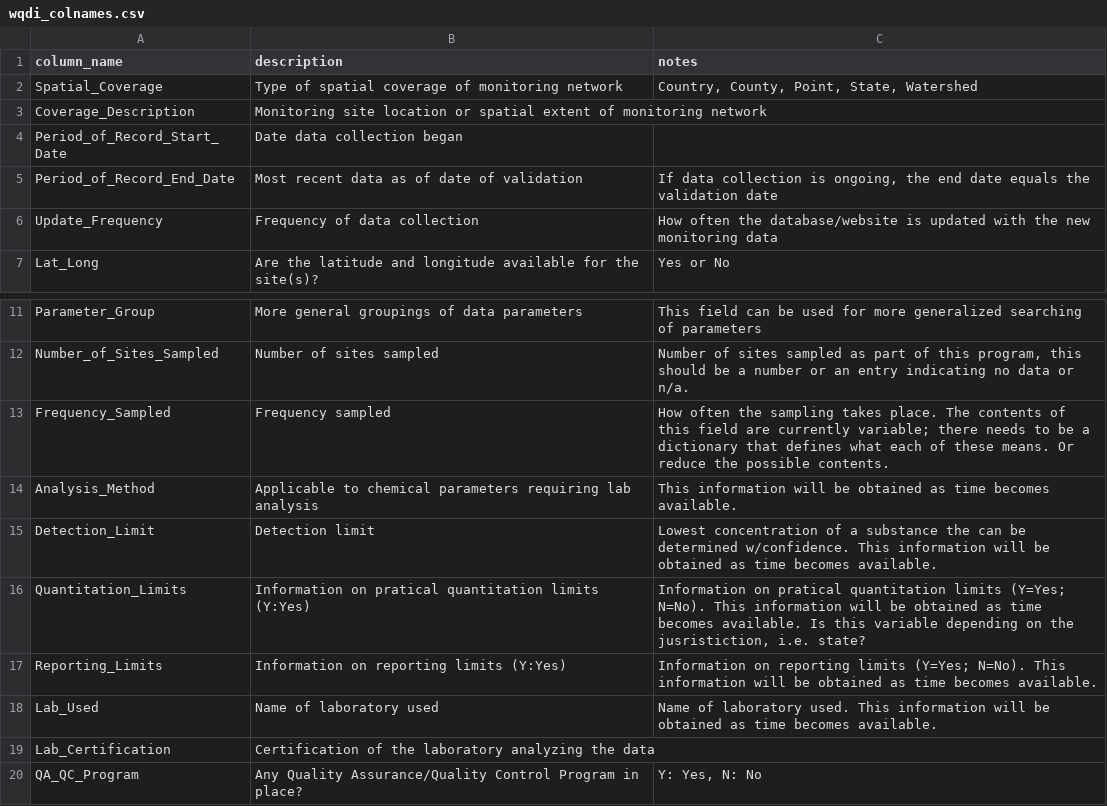
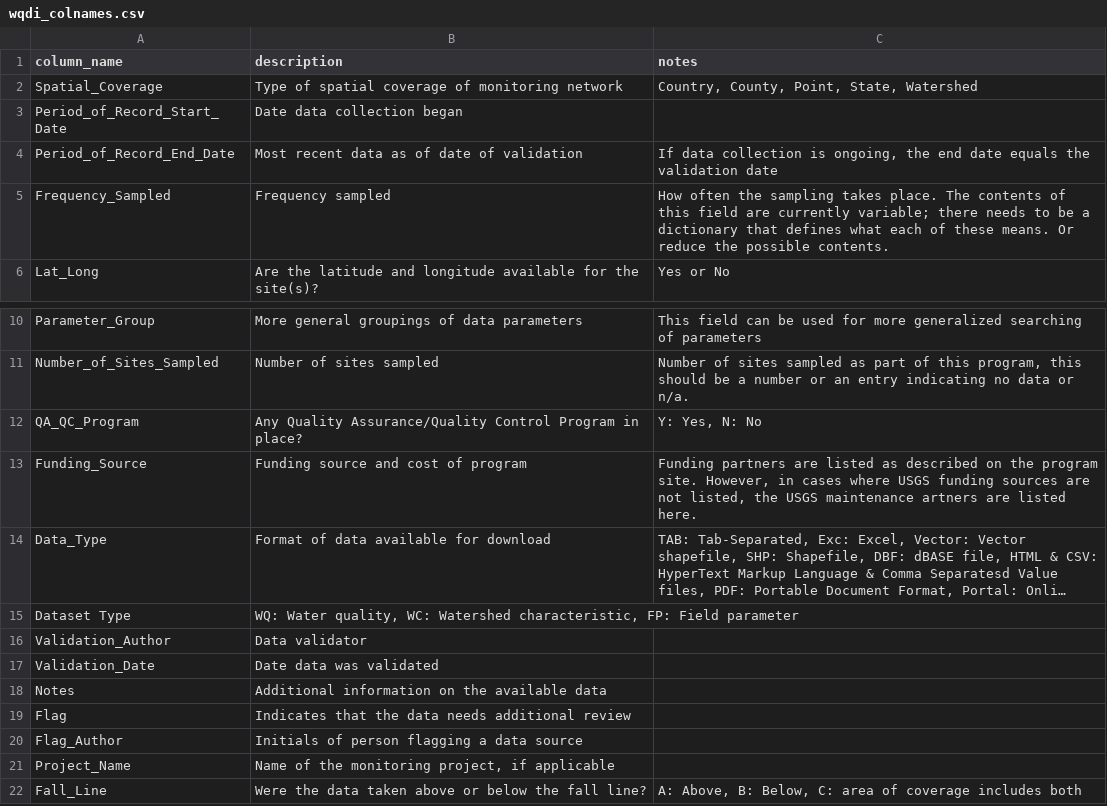
Before and after one commit to InterstateCommissionPotomacRiverBasin/wq_data_inventory, a CSV file: shiny/shiny_wqdi/data/wqdi_colnames.csv, drawn as a sheet; only a part is shown, gaps mark what is left out; the shorter side is filled out with more unchanged rows; long unchanged cells end in ….

Commit message:
data files are changed 10/3/2018

```diff
--- a/shiny/shiny_wqdi/data/wqdi_colnames.csv
+++ b/shiny/shiny_wqdi/data/wqdi_colnames.csv
@@ -2,6 +2,5 @@ column_name,description,notes
 Spatial_Coverage,Type of spatial coverage of monitoring network,"Country, County, Point, State, Watershed"
-Coverage_Description,Monitoring site location or spatial extent of monitoring network,
 Period_of_Record_Start_Date,Date data collection began,
 Period_of_Record_End_Date,Most recent data as of date of validation,"If data collection is ongoing, the end date equals the validation date"
-Update_Frequency,Frequency of data collection,How often the database/website is updated with the new monitoring data
+Frequency_Sampled,Frequency sampled,How often the sampling takes place. The contents of this field are currently variable; there needs to be a dictionary that defines what each of these means. Or reduce the possible contents.
 Lat_Long,Are the latitude and longitude available for the site(s)?,Yes or No
@@ -12,9 +11,2 @@ Parameter_Group,More general groupings of data parameters,This field can be used
 Number_of_Sites_Sampled,Number of sites sampled,"Number of sites sampled as part of this program, this should be a number or an entry indicating no data or n/a."
-Frequency_Sampled,Frequency sampled,How often the sampling takes place. The contents of this field are currently variable; there needs to be a dictionary that defines what each of these means. Or reduce the possible contents.
-Analysis_Method,Applicable to chemical parameters requiring lab analysis,This information will be obtained as time becomes available.
-Detection_Limit,Detection limit,Lowest concentration of a substance the can be determined w/confidence. This information will be obtained as time becomes available.
-Quantitation_Limits,Information on pratical quantitation limits (Y:Yes),"Information on pratical quantitation limits (Y=Yes; N=No). This information will be obtained as time becomes available. Is this variable depending on the jusristiction, i.e. state? "
-Reporting_Limits,Information on reporting limits (Y:Yes),Information on reporting limits (Y=Yes; N=No). This information will be obtained as time becomes available.
-Lab_Used,Name of laboratory used,Name of laboratory used. This information will be obtained as time becomes available.
-Lab_Certification,Certification of the laboratory analyzing the data,
 QA_QC_Program,Any Quality Assurance/Quality Control Program in place?,"Y: Yes, N: No"
```
Also changed, not shown: 7 other files.
